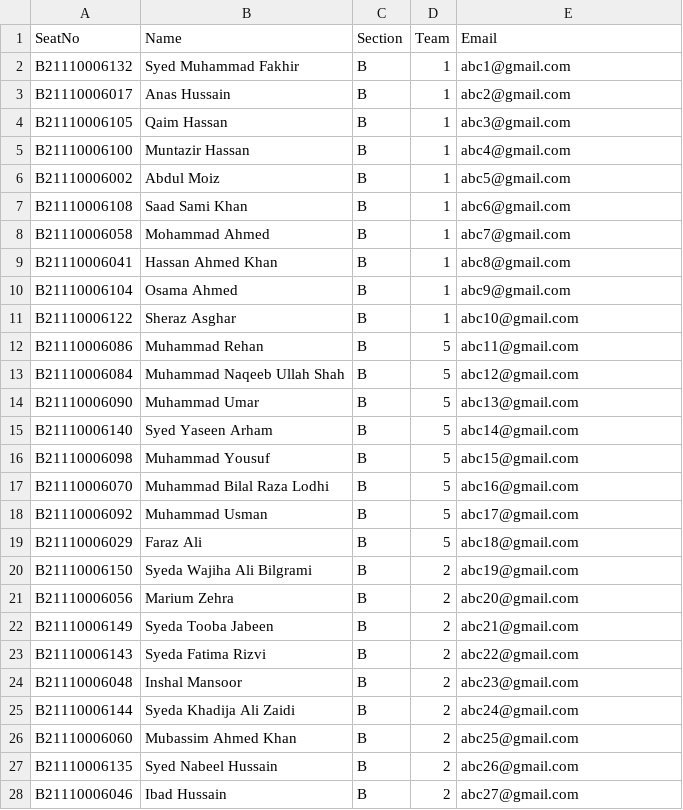
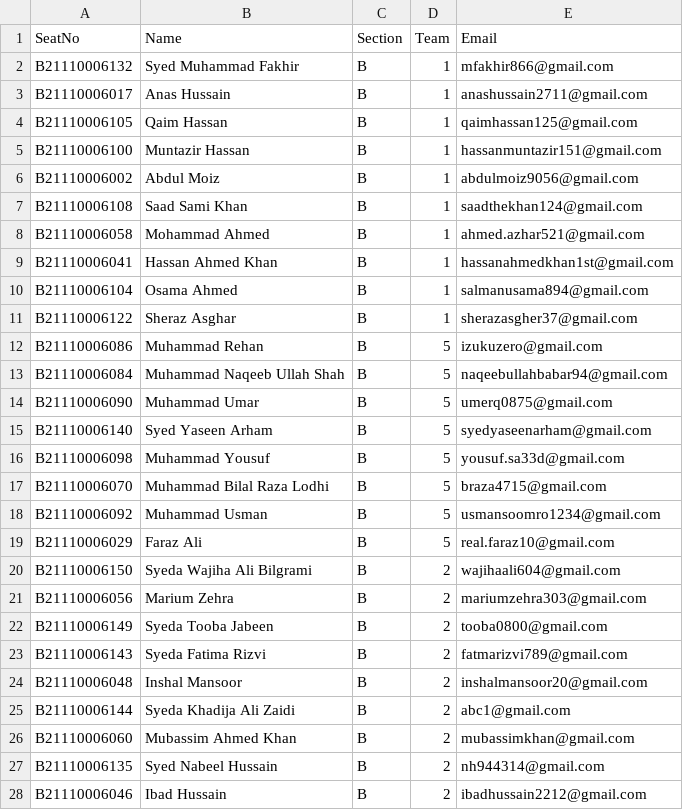
Before and after one commit to Yahya305/IAD-project, a CSV file: server/src/data/students.csv, drawn as a sheet; only a part is shown; the diff covers the shown part only.

Commit message:
add: students data in csv seeding

```diff
--- a/server/src/data/students.csv
+++ b/server/src/data/students.csv
@@ -1,28 +1,28 @@
 SeatNo,Name,Section,Team,Email
-B21110006132,Syed Muhammad Fakhir,B,1,abc1@gmail.com
-B21110006017,Anas Hussain,B,1,abc2@gmail.com
-B21110006105,Qaim Hassan,B,1,abc3@gmail.com
-B21110006100,Muntazir Hassan,B,1,abc4@gmail.com
-B21110006002,Abdul Moiz,B,1,abc5@gmail.com
-B21110006108,Saad Sami Khan,B,1,abc6@gmail.com
-B21110006058,Mohammad Ahmed,B,1,abc7@gmail.com
-B21110006041,Hassan Ahmed Khan,B,1,abc8@gmail.com
-B21110006104,Osama Ahmed,B,1,abc9@gmail.com
-B21110006122,Sheraz Asghar,B,1,abc10@gmail.com
-B21110006086,Muhammad Rehan,B,5,abc11@gmail.com
-B21110006084,Muhammad Naqeeb Ullah Shah,B,5,abc12@gmail.com
-B21110006090,Muhammad Umar,B,5,abc13@gmail.com
-B21110006140,Syed Yaseen Arham,B,5,abc14@gmail.com
-B21110006098,Muhammad Yousuf,B,5,abc15@gmail.com
-B21110006070,Muhammad Bilal Raza Lodhi,B,5,abc16@gmail.com
-B21110006092,Muhammad Usman,B,5,abc17@gmail.com
-B21110006029,Faraz Ali,B,5,abc18@gmail.com
-B21110006150,Syeda Wajiha Ali Bilgrami,B,2,abc19@gmail.com
-B21110006056,Marium Zehra,B,2,abc20@gmail.com
-B21110006149,Syeda Tooba Jabeen,B,2,abc21@gmail.com
-B21110006143,Syeda Fatima Rizvi,B,2,abc22@gmail.com
-B21110006048,Inshal Mansoor,B,2,abc23@gmail.com
-B21110006144,Syeda Khadija Ali Zaidi,B,2,abc24@gmail.com
-B21110006060,Mubassim Ahmed Khan,B,2,abc25@gmail.com
-B21110006135,Syed Nabeel Hussain,B,2,abc26@gmail.com
-B21110006046,Ibad Hussain,B,2,abc27@gmail.com
+B21110006132,Syed Muhammad Fakhir,B,1,mfakhir866@gmail.com
+B21110006017,Anas Hussain,B,1,anashussain2711@gmail.com
+B21110006105,Qaim Hassan,B,1,qaimhassan125@gmail.com
+B21110006100,Muntazir Hassan,B,1,hassanmuntazir151@gmail.com
+B21110006002,Abdul Moiz,B,1,abdulmoiz9056@gmail.com
+B21110006108,Saad Sami Khan,B,1,saadthekhan124@gmail.com
+B21110006058,Mohammad Ahmed,B,1,ahmed.azhar521@gmail.com
+B21110006041,Hassan Ahmed Khan,B,1,hassanahmedkhan1st@gmail.com
+B21110006104,Osama Ahmed,B,1,salmanusama894@gmail.com
+B21110006122,Sheraz Asghar,B,1,sherazasgher37@gmail.com
+B21110006086,Muhammad Rehan,B,5,izukuzero@gmail.com
+B21110006084,Muhammad Naqeeb Ullah Shah,B,5,naqeebullahbabar94@gmail.com
+B21110006090,Muhammad Umar,B,5,umerq0875@gmail.com
+B21110006140,Syed Yaseen Arham,B,5,syedyaseenarham@gmail.com
+B21110006098,Muhammad Yousuf,B,5,yousuf.sa33d@gmail.com
+B21110006070,Muhammad Bilal Raza Lodhi,B,5,braza4715@gmail.com
+B21110006092,Muhammad Usman,B,5,usmansoomro1234@gmail.com
+B21110006029,Faraz Ali,B,5,real.faraz10@gmail.com
+B21110006150,Syeda Wajiha Ali Bilgrami,B,2,wajihaali604@gmail.com
+B21110006056,Marium Zehra,B,2,mariumzehra303@gmail.com
+B21110006149,Syeda Tooba Jabeen,B,2,tooba0800@gmail.com
+B21110006143,Syeda Fatima Rizvi,B,2,fatmarizvi789@gmail.com
+B21110006048,Inshal Mansoor,B,2,inshalmansoor20@gmail.com
+B21110006144,Syeda Khadija Ali Zaidi,B,2,abc1@gmail.com
+B21110006060,Mubassim Ahmed Khan,B,2,mubassimkhan@gmail.com
+B21110006135,Syed Nabeel Hussain,B,2,nh944314@gmail.com
+B21110006046,Ibad Hussain,B,2,ibadhussain2212@gmail.com
```
Also changed, not shown: 1 added row and 67 edited cells elsewhere in this file, 1 other file.
